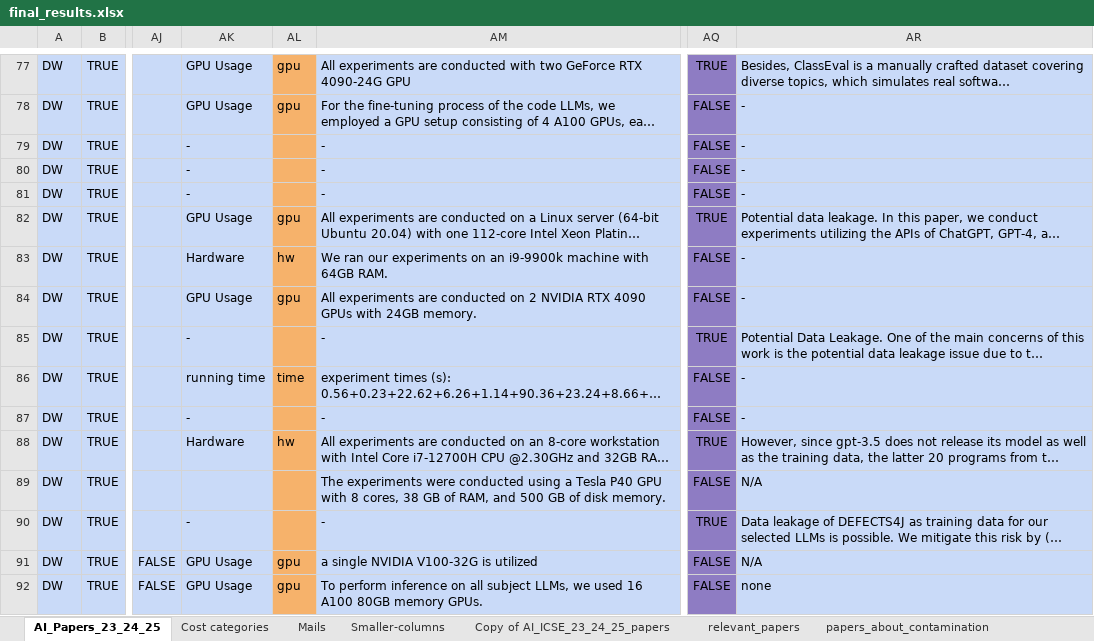
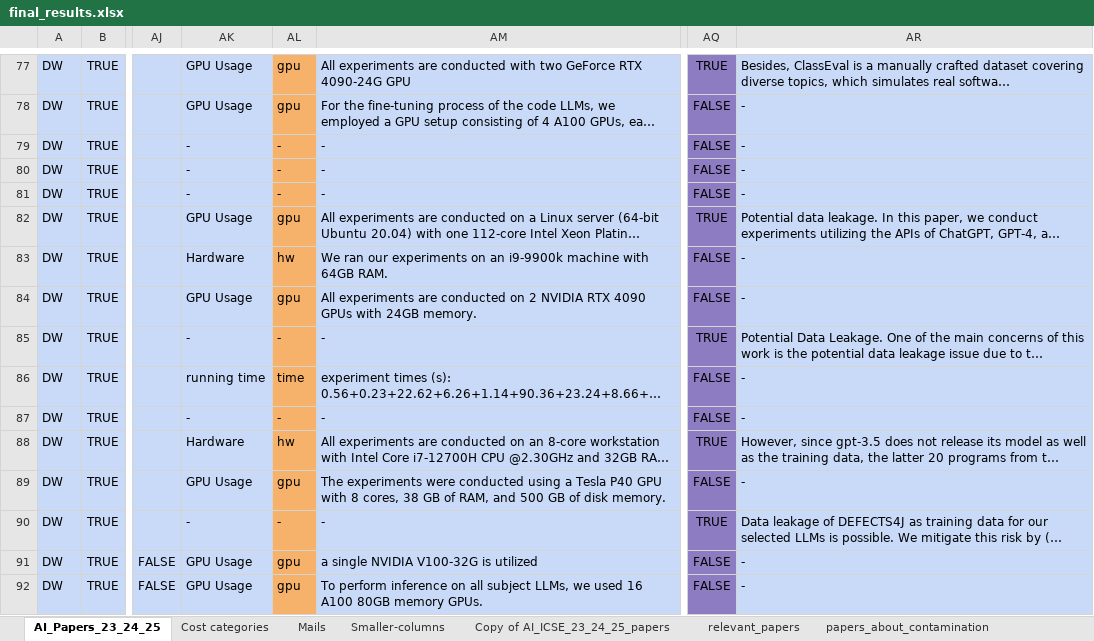
Before and after one commit to davejjwilliams/paper-filter-scripts, an Excel workbook: results/final/final_results.xlsx, sheet AI_Papers_23_24_25, drawn as a sheet; only a part is shown, gaps mark what is left out; long unchanged cells end in …; values as stored, in another font and other column widths than the file's, no borders; charts and pictures not drawn; the diff covers the shown part only; the diff names each change by its address in the sheet, - before the commit and + after, or states it on an @@ line.

```diff
--- a/results/final/final_results.xlsx (sheet AI_Papers_23_24_25)
+++ b/results/final/final_results.xlsx (sheet AI_Papers_23_24_25)
-AL79:AL81: (empty)
+AL79:AL81: -
-AL85: (empty)
+AL85: -
-AL87: (empty)
+AL87: -
-AK89: (empty)
+AK89: GPU Usage
-AL89: (empty)
+AL89: gpu
-AR89: N/A
+AR89: -
-AL90: (empty)
+AL90: -
-AR91: N/A
+AR91: -
-AR92: none
+AR92: -
```
Also changed, not shown: 3 added rows and 144 edited cells elsewhere in this sheet, sheet relevant_papers, other sheet tabs, charts or pictures, 1 other file.
